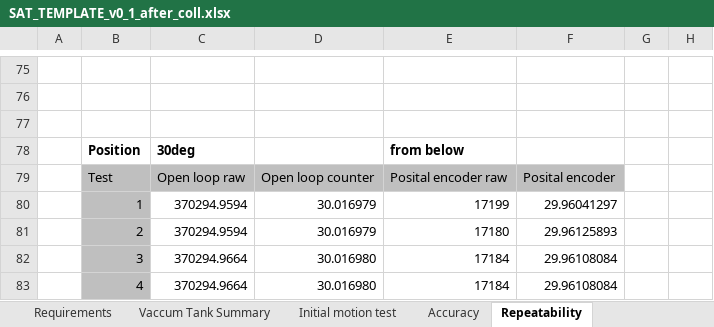
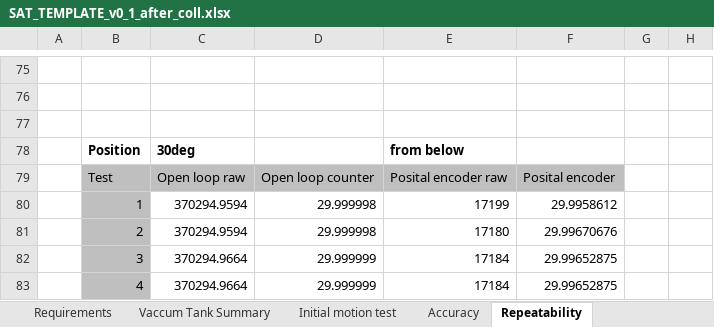
Before and after one commit to anderssandstrom/ecmc_bifrost_vac_tank_sat, an Excel workbook: docs/testplan/SAT_TEMPLATE_v0_1_after_coll.xlsx, sheet Repeatability, drawn as a sheet; only a part is shown, gaps mark what is left out; values as stored, in another font and other column widths than the file's, no borders; the diff covers the shown part only; the diff names each change by its address in the sheet, - before the commit and + after, or states it on an @@ line.

Commit message:
add repeatability data of after collision tests

```diff
--- a/docs/testplan/SAT_TEMPLATE_v0_1_after_coll.xlsx (sheet Repeatability)
+++ b/docs/testplan/SAT_TEMPLATE_v0_1_after_coll.xlsx (sheet Repeatability)
-D80:D81: 30.016979
+D80:D81: 29.999998
-F80: 29.96041297
+F80: 29.9958612
-F81: 29.96125893
+F81: 29.99670676
-D82:D83: 30.016980
+D82:D83: 29.999999
-F82:F83: 29.96108084
+F82:F83: 29.99652875
```
Also changed, not shown: 109 edited cells elsewhere in this sheet, sheet Accuracy, 1 other file.
